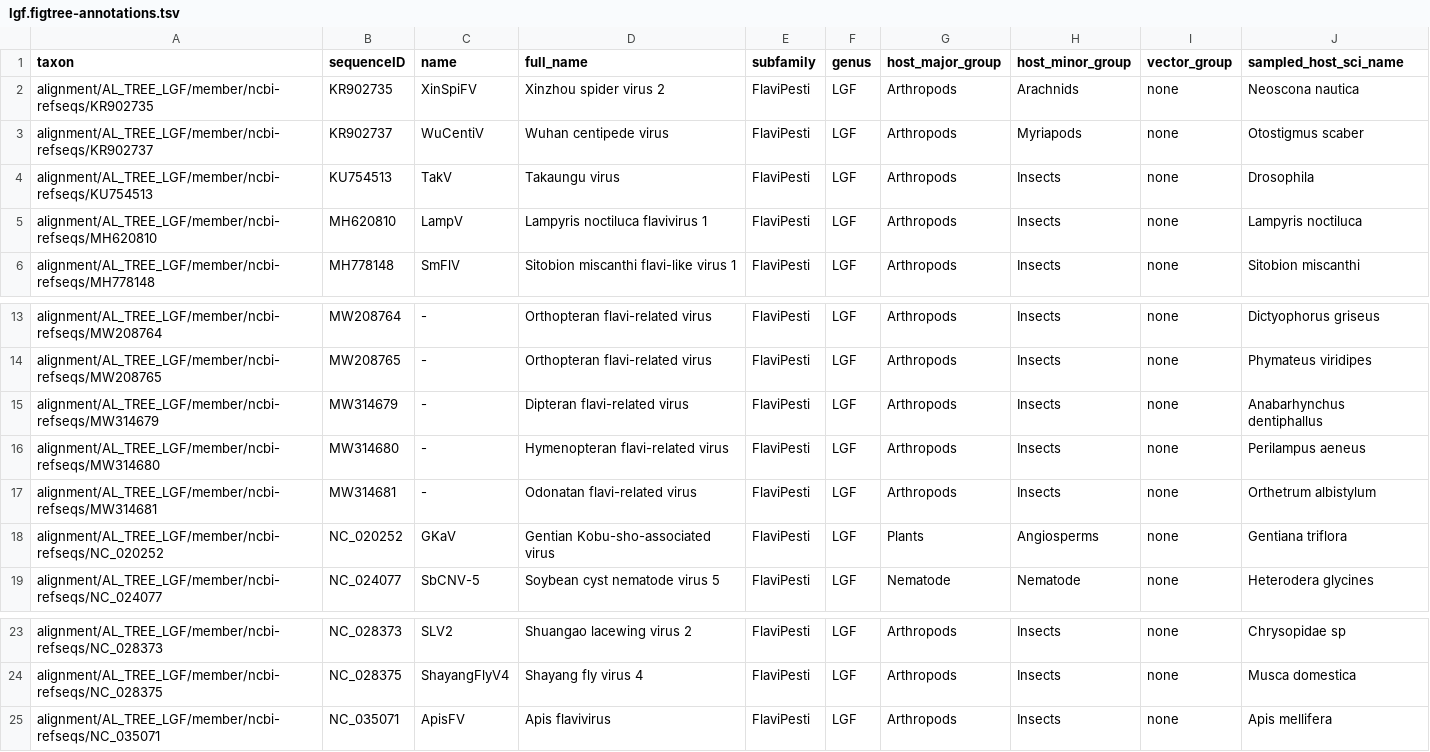
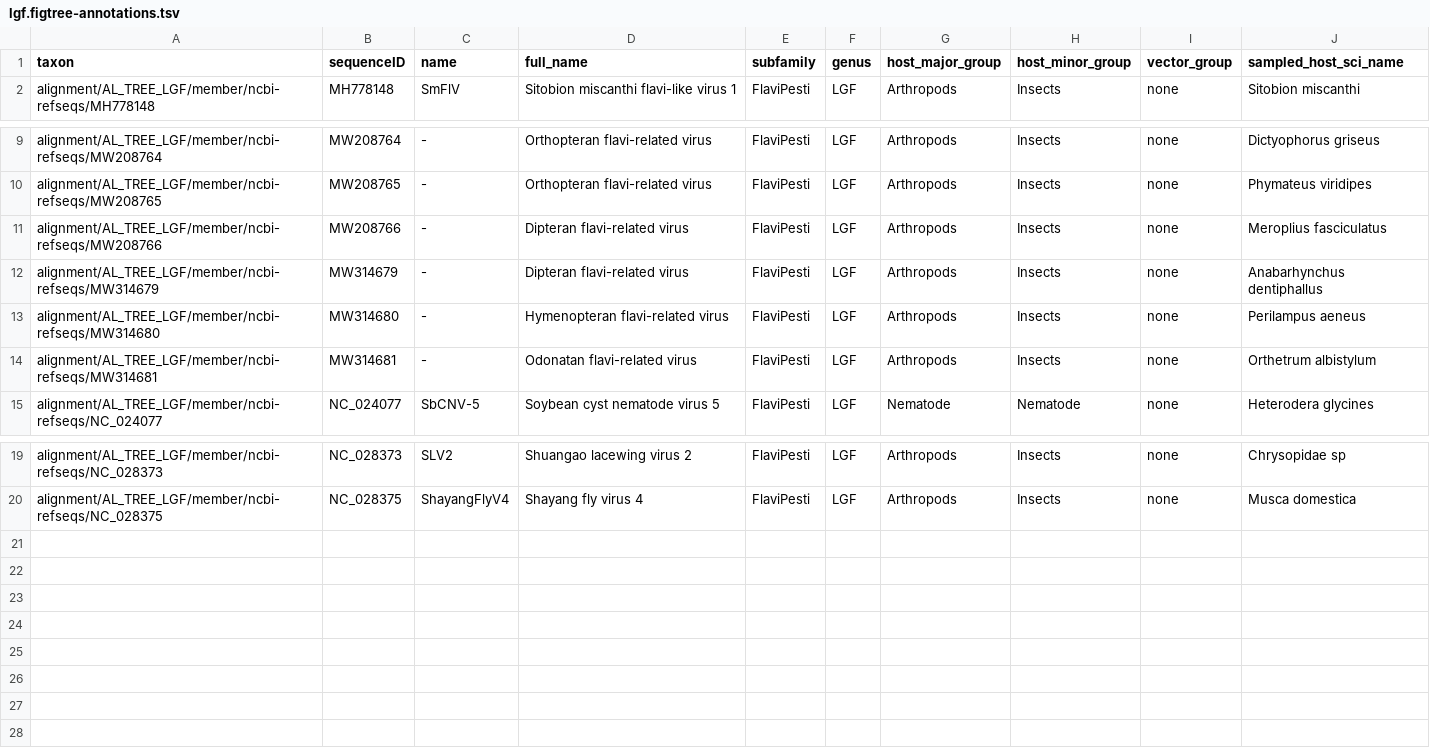
Before and after one commit to giffordlabcvr/Flavivirus-GLUE, a TSV file: trees/genus/lgf.figtree-annotations.tsv, drawn as a sheet; only a part is shown, gaps mark what is left out; removed rows and columns are numbered as before the commit, all else as after; the diff names each change by its address in the sheet, - before the commit and + after, or states it on an @@ line.

Commit message:
Jingmenvirus trees

```diff
--- a/trees/genus/lgf.figtree-annotations.tsv
+++ b/trees/genus/lgf.figtree-annotations.tsv
-row 2: alignment/AL_TREE_LGF/member/ncbi-refseqs/KR902735 | KR902735 | XinSpiFV | Xinzhou spider virus 2 | FlaviPesti | LGF | Arthropods | Arachnids | none | Neoscona nautica
-row 3: alignment/AL_TREE_LGF/member/ncbi-refseqs/KR902737 | KR902737 | WuCentiV | Wuhan centipede virus | FlaviPesti | LGF | Arthropods | Myriapods | none | Otostigmus scaber
-row 4: alignment/AL_TREE_LGF/member/ncbi-refseqs/KU754513 | KU754513 | TakV | Takaungu virus | FlaviPesti | LGF | Arthropods | Insects | none | Drosophila
-row 5: alignment/AL_TREE_LGF/member/ncbi-refseqs/MH620810 | MH620810 | LampV | Lampyris noctiluca flavivirus 1 | FlaviPesti | LGF | Arthropods | Insects | none | Lampyris noctiluca
+row 11: alignment/AL_TREE_LGF/member/ncbi-refseqs/MW208766 | MW208766 | - | Dipteran flavi-related virus | FlaviPesti | LGF | Arthropods | Insects | none | Meroplius fasciculatus
-row 18: alignment/AL_TREE_LGF/member/ncbi-refseqs/NC_020252 | NC_020252 | GKaV | Gentian Kobu-sho-associated virus | FlaviPesti | LGF | Plants | Angiosperms | none | Gentiana triflora
-row 25: alignment/AL_TREE_LGF/member/ncbi-refseqs/NC_035071 | NC_035071 | ApisFV | Apis flavivirus | FlaviPesti | LGF | Arthropods | Insects | none | Apis mellifera
```
Also changed, not shown: 7 other files.
